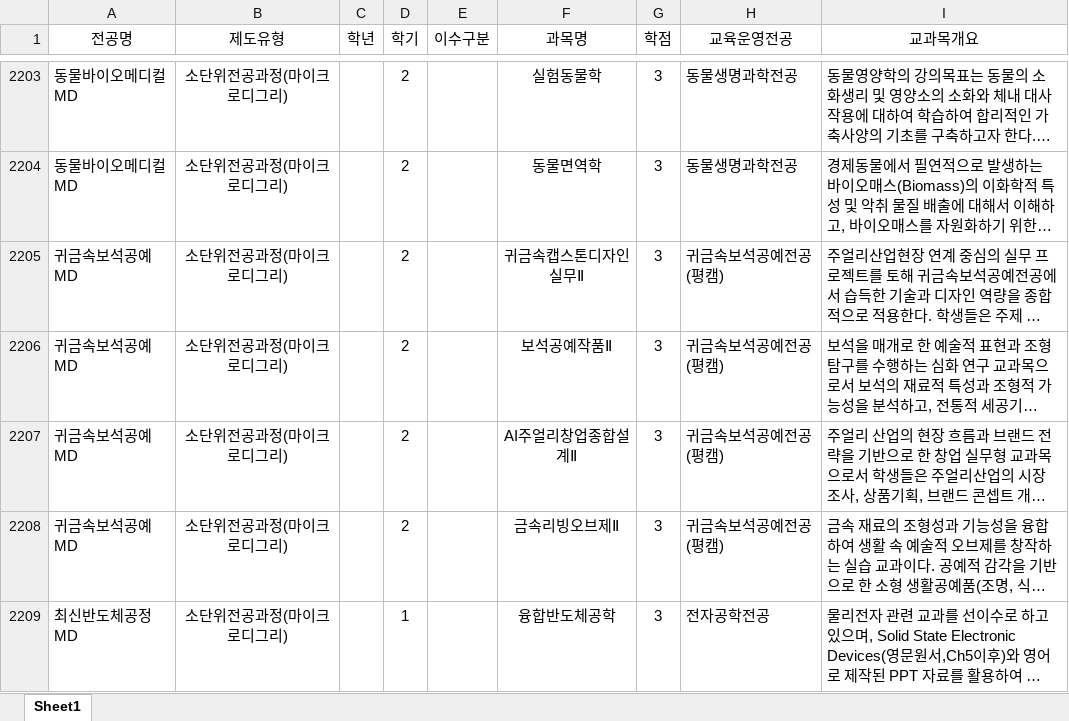
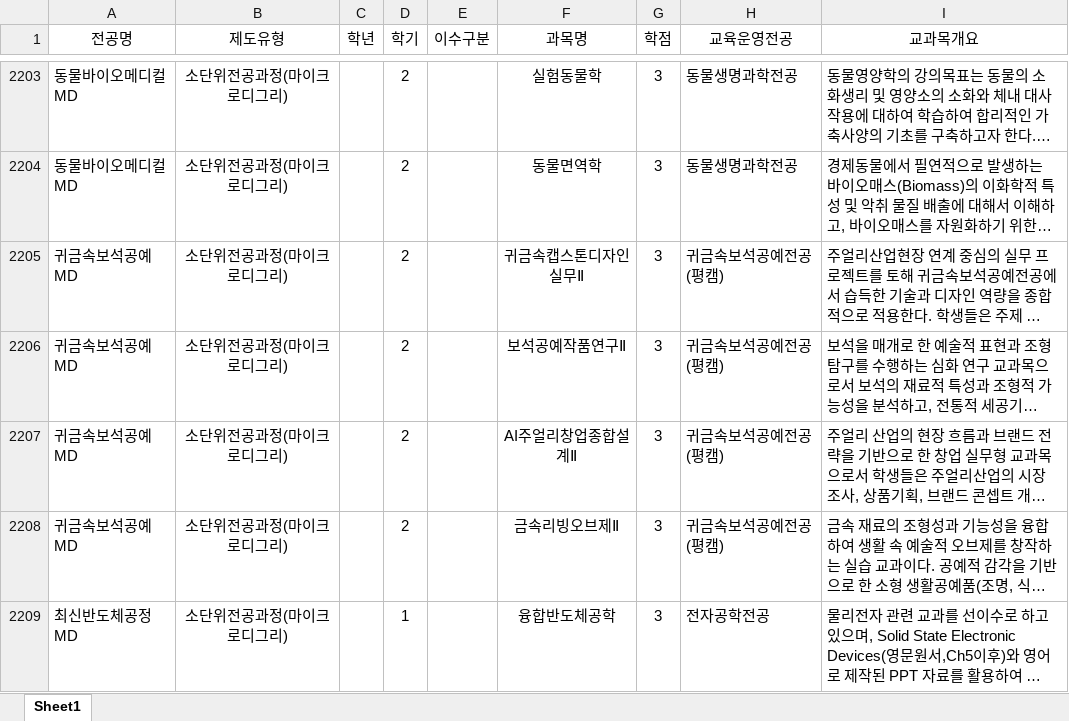
Before and after one commit to hknu-academic/gemini-chat-app, an Excel workbook: data/courses.xlsx, sheet Sheet1, drawn as a sheet; only a part is shown, gaps mark what is left out; long unchanged cells end in …; values as stored, in another font and other column widths than the file's, no borders; the diff names each change by its address in the sheet, - before the commit and + after, or states it on an @@ line.

Commit message:
Add files via upload

```diff
--- a/data/courses.xlsx (sheet Sheet1)
+++ b/data/courses.xlsx (sheet Sheet1)
-F2206 (과목명): 보석공예작품Ⅱ
+F2206 (과목명): 보석공예작품연구Ⅱ
```
